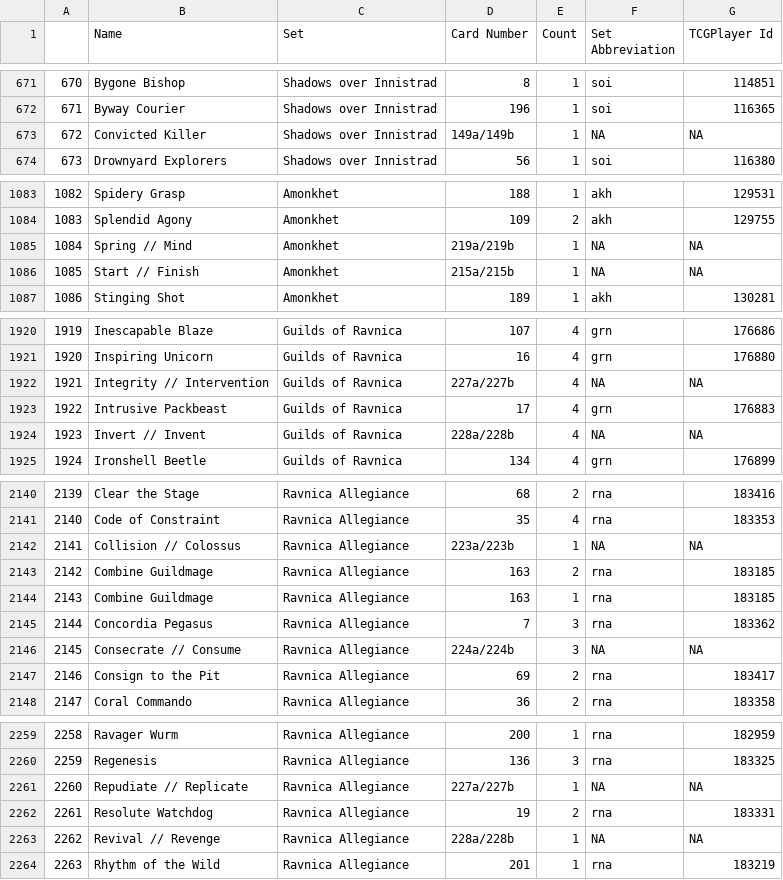
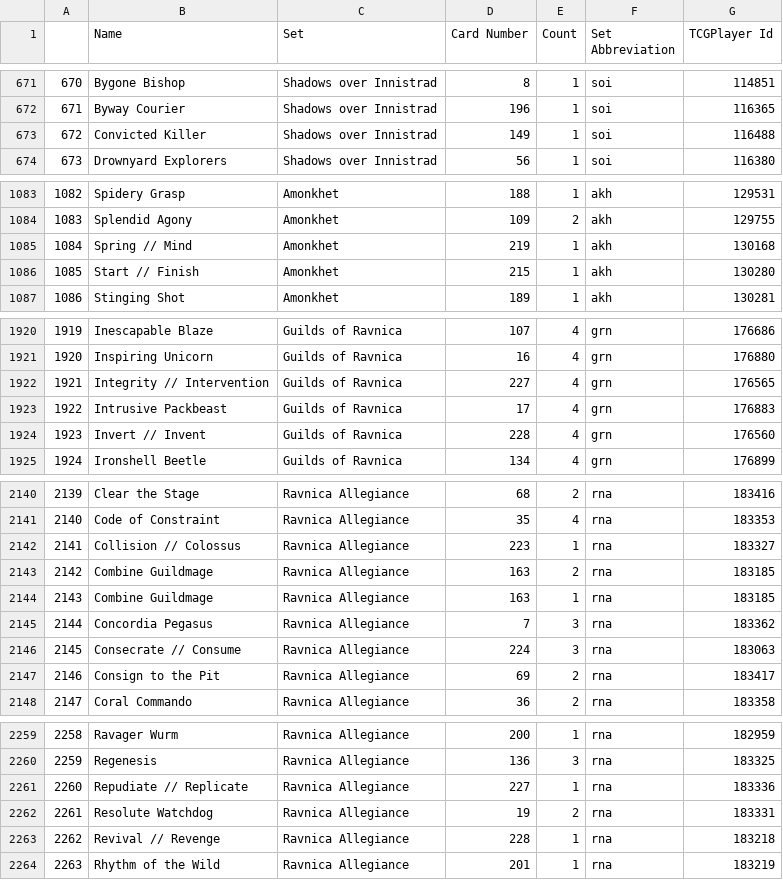
Before and after one commit to Hraesveglur/mtg, a CSV file: marcin-inventory.csv, drawn as a sheet; only a part is shown, gaps mark what is left out; the diff covers the shown part only.

```diff
--- a/marcin-inventory.csv
+++ b/marcin-inventory.csv
@@ -672,3 +672,3 @@
 "671","Byway Courier","Shadows over Innistrad","196",1,"soi",116365
-"672","Convicted Killer","Shadows over Innistrad","149a/149b",1,NA,NA
+"672","Convicted Killer","Shadows over Innistrad","149",1,"soi",116488
 "673","Drownyard Explorers","Shadows over Innistrad","56",1,"soi",116380
@@ -1084,4 +1084,4 @@
 "1083","Splendid Agony","Amonkhet","109",2,"akh",129755
-"1084","Spring // Mind","Amonkhet","219a/219b",1,NA,NA
-"1085","Start // Finish","Amonkhet","215a/215b",1,NA,NA
+"1084","Spring // Mind","Amonkhet","219",1,"akh",130168
+"1085","Start // Finish","Amonkhet","215",1,"akh",130280
 "1086","Stinging Shot","Amonkhet","189",1,"akh",130281
@@ -1921,5 +1921,5 @@
 "1920","Inspiring Unicorn","Guilds of Ravnica","16",4,"grn",176880
-"1921","Integrity // Intervention","Guilds of Ravnica","227a/227b",4,NA,NA
+"1921","Integrity // Intervention","Guilds of Ravnica","227",4,"grn",176565
 "1922","Intrusive Packbeast","Guilds of Ravnica","17",4,"grn",176883
-"1923","Invert // Invent","Guilds of Ravnica","228a/228b",4,NA,NA
+"1923","Invert // Invent","Guilds of Ravnica","228",4,"grn",176560
 "1924","Ironshell Beetle","Guilds of Ravnica","134",4,"grn",176899
@@ -2141,3 +2141,3 @@
 "2140","Code of Constraint","Ravnica Allegiance","35",4,"rna",183353
-"2141","Collision // Colossus","Ravnica Allegiance","223a/223b",1,NA,NA
+"2141","Collision // Colossus","Ravnica Allegiance","223",1,"rna",183327
 "2142","Combine Guildmage","Ravnica Allegiance","163",2,"rna",183185
@@ -2145,3 +2145,3 @@
 "2144","Concordia Pegasus","Ravnica Allegiance","7",3,"rna",183362
-"2145","Consecrate // Consume","Ravnica Allegiance","224a/224b",3,NA,NA
+"2145","Consecrate // Consume","Ravnica Allegiance","224",3,"rna",183063
 "2146","Consign to the Pit","Ravnica Allegiance","69",2,"rna",183417
@@ -2260,5 +2260,5 @@
 "2259","Regenesis","Ravnica Allegiance","136",3,"rna",183325
-"2260","Repudiate // Replicate","Ravnica Allegiance","227a/227b",1,NA,NA
+"2260","Repudiate // Replicate","Ravnica Allegiance","227",1,"rna",183336
 "2261","Resolute Watchdog","Ravnica Allegiance","19",2,"rna",183331
-"2262","Revival // Revenge","Ravnica Allegiance","228a/228b",1,NA,NA
+"2262","Revival // Revenge","Ravnica Allegiance","228",1,"rna",183218
 "2263","Rhythm of the Wild","Ravnica Allegiance","201",1,"rna",183219
```
Also changed, not shown: 139 edited cells elsewhere in this file.
